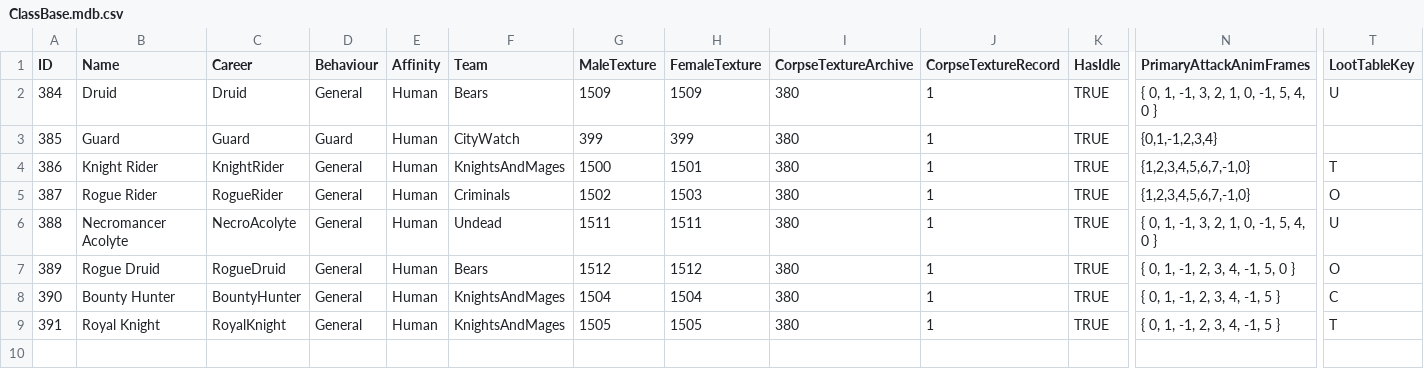
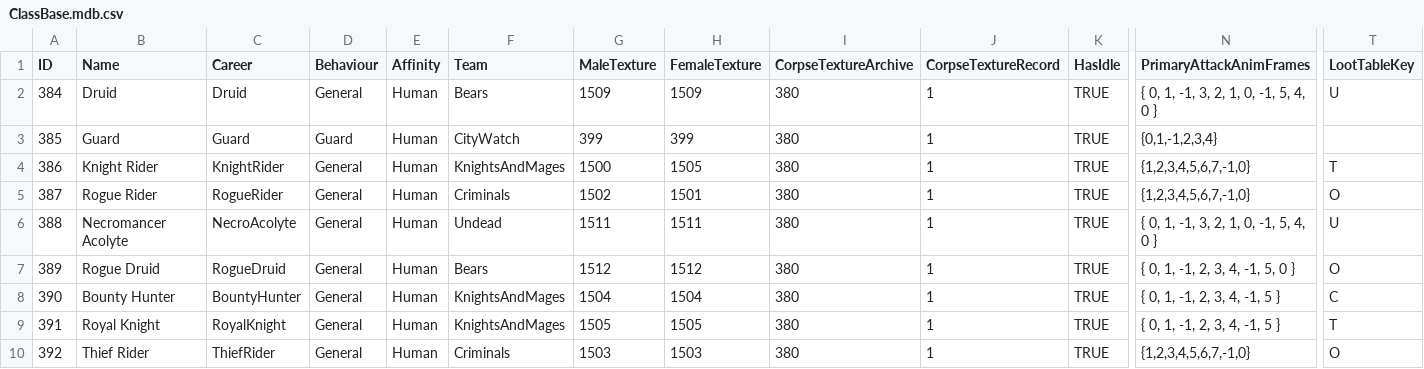
Before and after one commit to SquidKamer/DaggerfallBestiaryProject, a CSV file: ClassBase.mdb.csv, drawn as a sheet; only a part is shown, gaps mark what is left out; rows hold the shown columns only; the diff names each change by its address in the sheet, - before the commit and + after, or states it on an @@ line.

Commit message:
Added Thief rider (female only). Fixed archives for Knight and Rogue rider

```diff
--- a/ClassBase.mdb.csv
+++ b/ClassBase.mdb.csv
-H4 (FemaleTexture): 1501
+H4 (FemaleTexture): 1505
-H5 (FemaleTexture): 1503
+H5 (FemaleTexture): 1501
+row 10: 392 | Thief Rider | ThiefRider | General | Human | Criminals | 1503 | 1503 | 380 | 1 | TRUE | {1,2,3,4,5,6,7,-1,0} | O
```
Also changed, not shown: CareerBase.cdb.csv.
